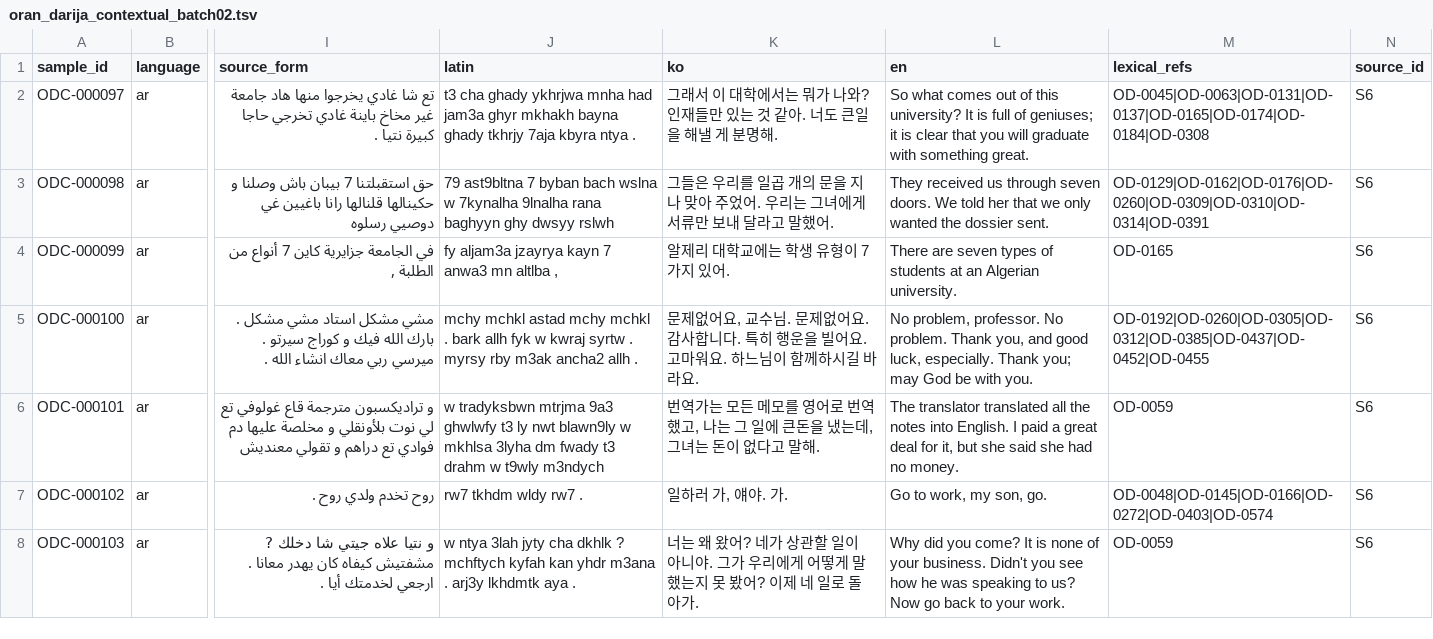
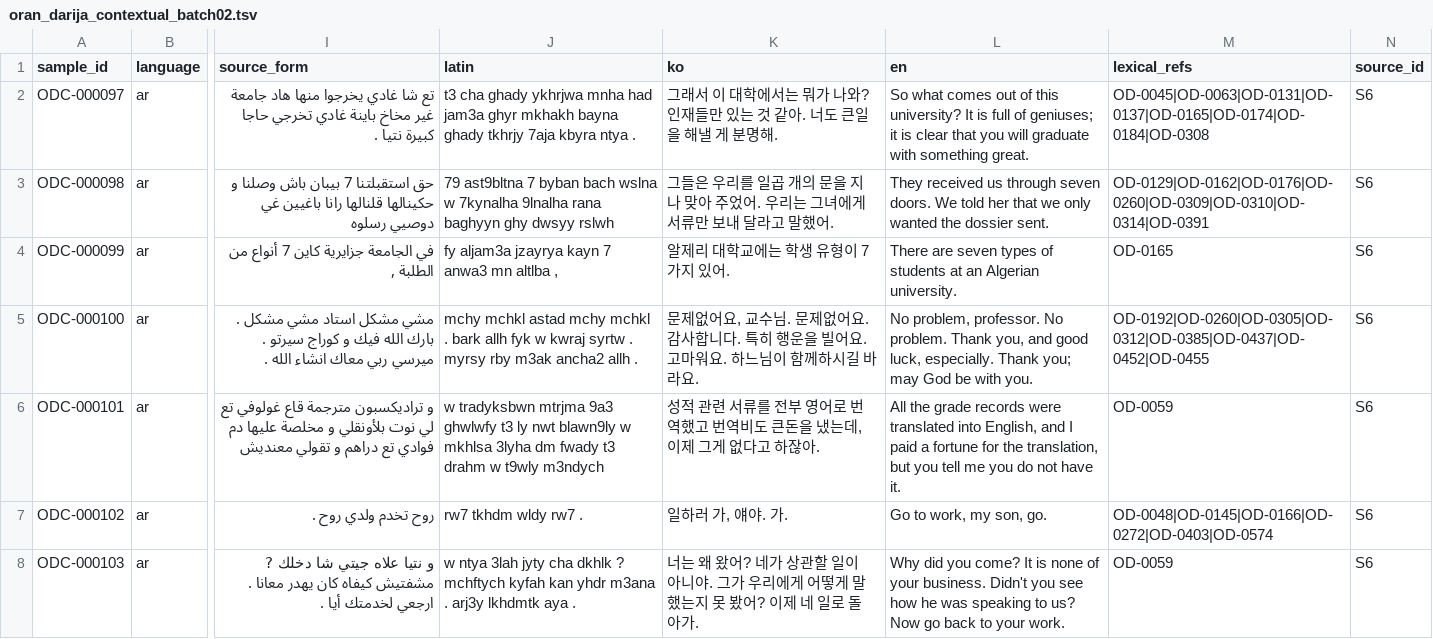
Before and after one commit to Yucef-84/data-orandarja, a TSV file: data/contextual/oran_darija_contextual_batch02.tsv, drawn as a sheet; only a part is shown, gaps mark what is left out; the diff covers the shown part only; the diff names each change by its address in the sheet, - before the commit and + after, or states it on an @@ line.

Commit message:
fix: refine batch02 chunk1 translations

```diff
--- a/data/contextual/oran_darija_contextual_batch02.tsv
+++ b/data/contextual/oran_darija_contextual_batch02.tsv
-K6 (ko): 번역가는 모든 메모를 영어로 번역했고, 나는 그 일에 큰돈을 냈는데, 그녀는 돈이 없다고 말해.
+K6 (ko): 성적 관련 서류를 전부 영어로 번역했고 번역비도 큰돈을 냈는데, 이제 그게 없다고 하잖아.
-L6 (en): The translator translated all the notes into English. I paid a great deal for it, but she said she had no money.
+L6 (en): All the grade records were translated into English, and I paid a fortune for the translation, but you tell me you do not have it.
```
Also changed, not shown: 10 edited cells elsewhere in this file.
